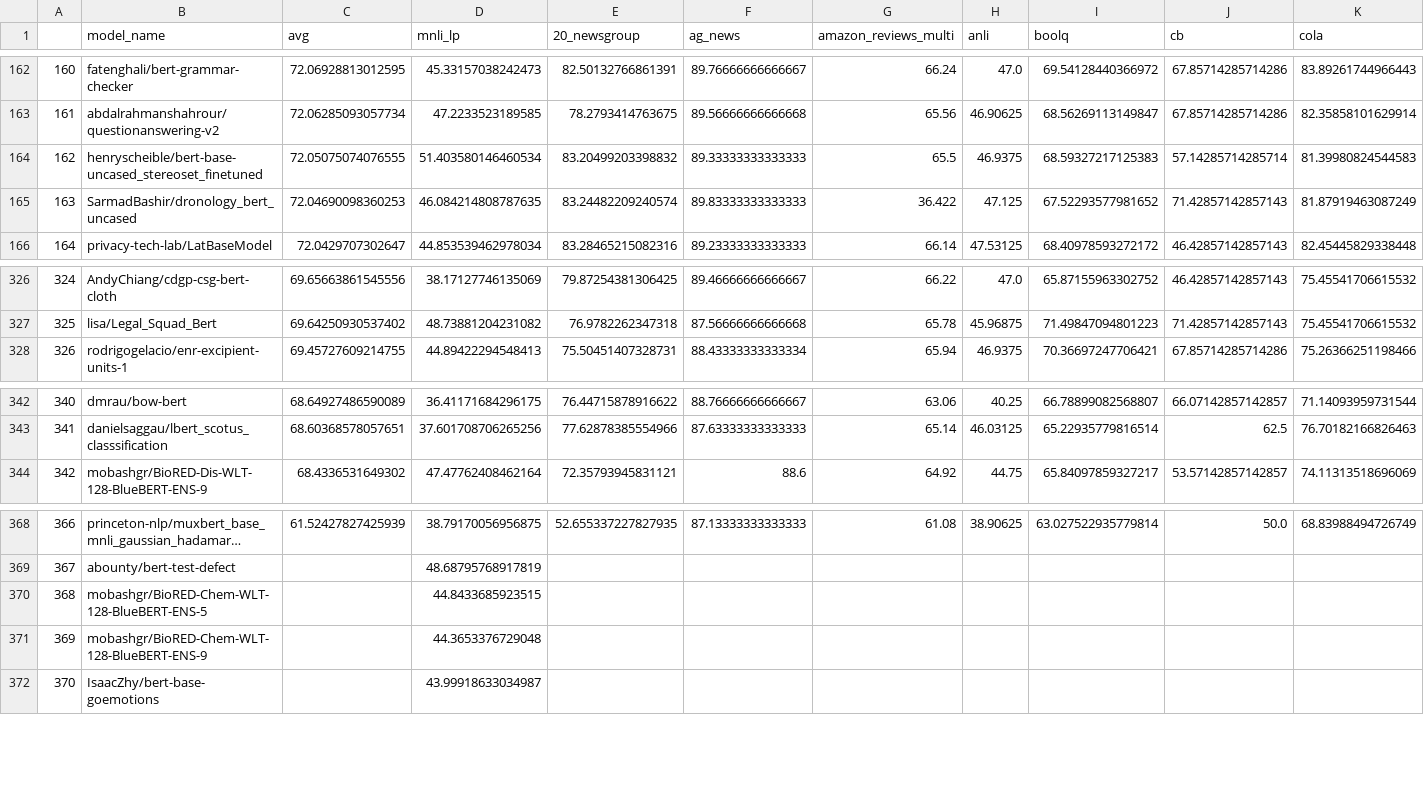
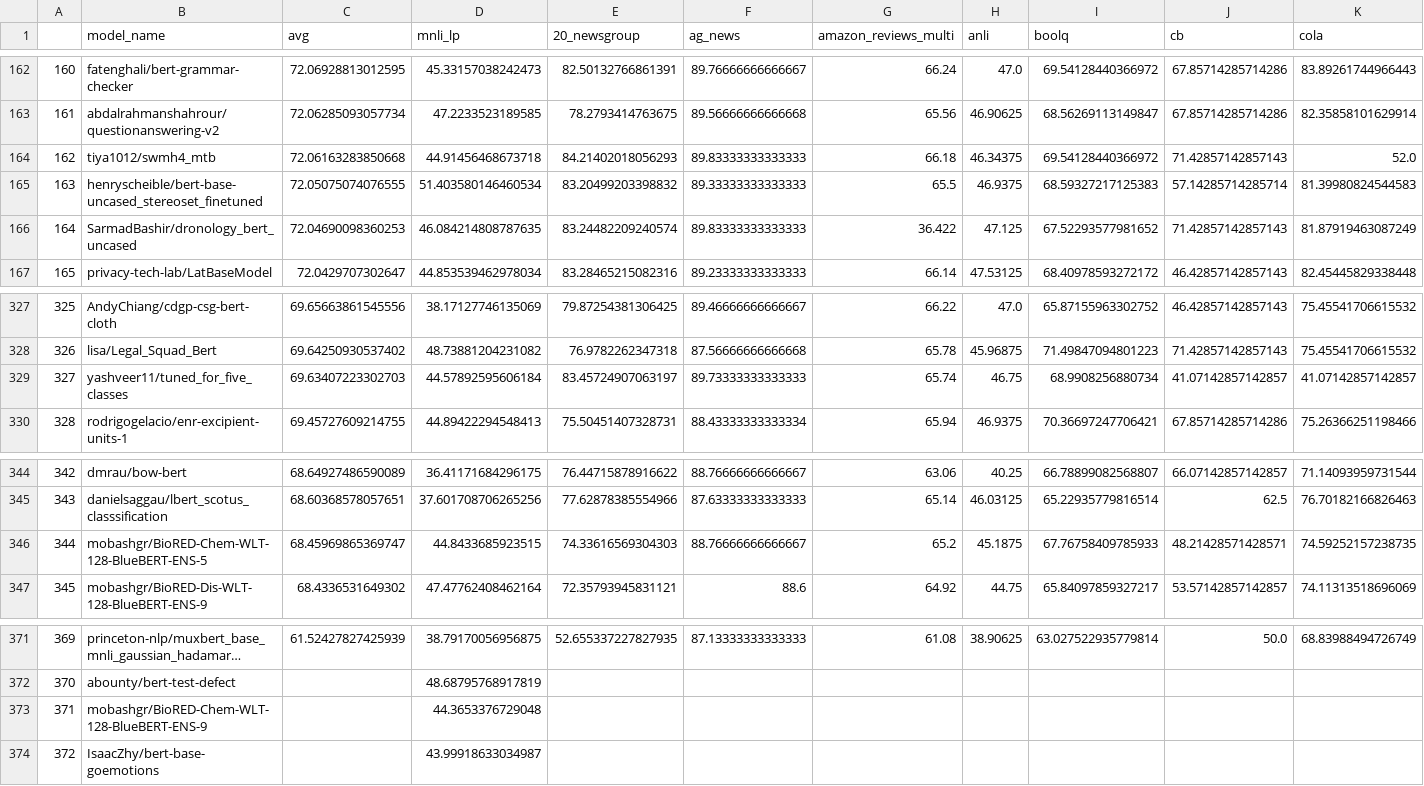
Before and after one commit to IBM/model-recycling, a CSV file: results/bert-base-uncased_table.csv, drawn as a sheet; only a part is shown, gaps mark what is left out; long unchanged cells end in …; removed rows and columns are numbered as before the commit, all else as after; rows hold the shown columns only; the diff names each change by its address in the sheet, - before the commit and + after, or states it on an @@ line.

Commit message:
update models (auto)

```diff
--- a/results/bert-base-uncased_table.csv
+++ b/results/bert-base-uncased_table.csv
+row 164: 162 | tiya1012/swmh4_mtb | 72.06163283850668 | 44.91456468673718 | 84.21402018056293 | 89.83333333333333 | 66.18 | 46.34375 | 69.54128440366972 | 71.42857142857143 | 52.0
@@ column A renumbered from row 165 down @@
+row 329: 327 | yashveer11/tuned_for_five_classes | 69.63407223302703 | 44.57892595606184 | 83.45724907063197 | 89.73333333333333 | 65.74 | 46.75 | 68.9908256880734 | 41.07142857142857 | 41.07142857142857
+row 346: 344 | mobashgr/BioRED-Chem-WLT-128-BlueBERT-ENS-5 | 68.45969865369747 | 44.8433685923515 | 74.33616569304303 | 88.76666666666667 | 65.2 | 45.1875 | 67.76758409785933 | 48.21428571428571 | 74.59252157238735
-row 370: 368 | mobashgr/BioRED-Chem-WLT-128-BlueBERT-ENS-5 |  | 44.8433685923515
```
Also changed, not shown: results/bert-base-cased_table.csv, results/roberta-base_table.csv, 5 other files.
